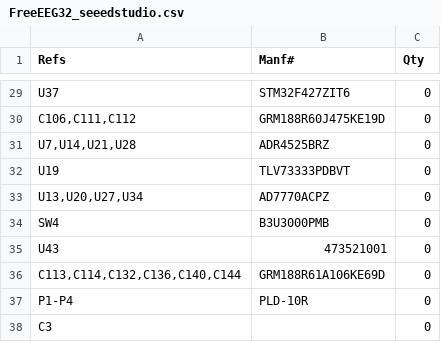
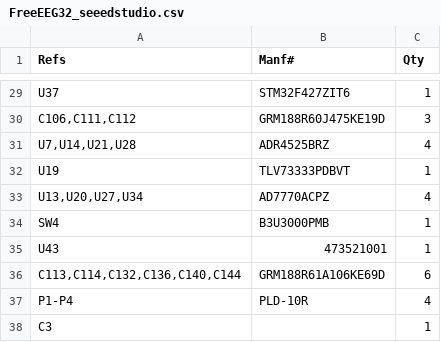
Before and after one commit to neuroidss/FreeEEG32-alpha1.0, a CSV file: KiCad/out/bom/FreeEEG32_seeedstudio.csv, drawn as a sheet; only a part is shown, gaps mark what is left out; the diff covers the shown part only.

```diff
--- a/KiCad/out/bom/FreeEEG32_seeedstudio.csv
+++ b/KiCad/out/bom/FreeEEG32_seeedstudio.csv
@@ -29,10 +29,10 @@
-"U37","STM32F427ZIT6",0
-"C106,C111,C112","GRM188R60J475KE19D",0
-"U7,U14,U21,U28","ADR4525BRZ",0
-"U19","TLV73333PDBVT",0
-"U13,U20,U27,U34","AD7770ACPZ",0
-"SW4","B3U3000PMB",0
-"U43","473521001",0
-"C113,C114,C132,C136,C140,C144","GRM188R61A106KE69D",0
-"P1-P4","PLD-10R",0
-"C3",,0
+"U37","STM32F427ZIT6",1
+"C106,C111,C112","GRM188R60J475KE19D",3
+"U7,U14,U21,U28","ADR4525BRZ",4
+"U19","TLV73333PDBVT",1
+"U13,U20,U27,U34","AD7770ACPZ",4
+"SW4","B3U3000PMB",1
+"U43","473521001",1
+"C113,C114,C132,C136,C140,C144","GRM188R61A106KE69D",6
+"P1-P4","PLD-10R",4
+"C3",,1
```
Also changed, not shown: 27 edited cells elsewhere in this file, 20 other files.
